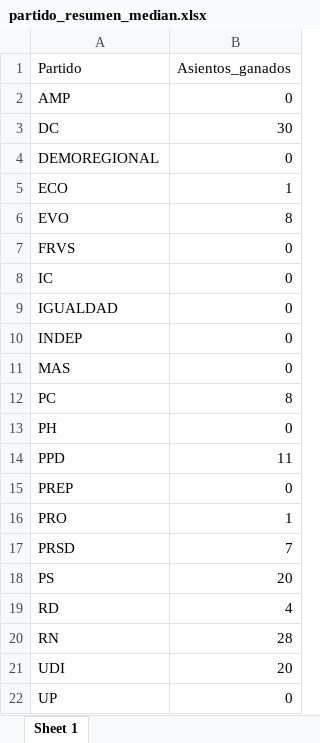
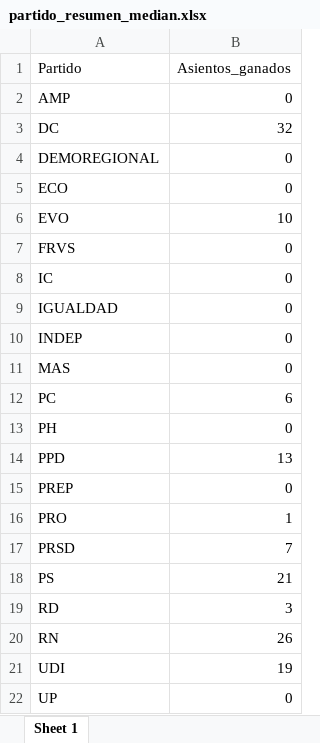
Before and after one commit to goyanedelv/general-election-simulator-chile, an Excel workbook: 98_output/experimento_029_paquetes/partido_resumen_median.xlsx, sheet Sheet 1, drawn as a sheet; values as stored, in another font and other column widths than the file's, no borders; the diff names each change by its address in the sheet, - before the commit and + after, or states it on an @@ line.

```diff
--- a/98_output/experimento_029_paquetes/partido_resumen_median.xlsx (sheet Sheet 1)
+++ b/98_output/experimento_029_paquetes/partido_resumen_median.xlsx (sheet Sheet 1)
-B3 (Asientos_ganados): 30
+B3 (Asientos_ganados): 32
-B5 (Asientos_ganados): 1
+B5 (Asientos_ganados): 0
-B6 (Asientos_ganados): 8
+B6 (Asientos_ganados): 10
-B12 (Asientos_ganados): 8
+B12 (Asientos_ganados): 6
-B14 (Asientos_ganados): 11
+B14 (Asientos_ganados): 13
-B18 (Asientos_ganados): 20
+B18 (Asientos_ganados): 21
-B19 (Asientos_ganados): 4
+B19 (Asientos_ganados): 3
-B20 (Asientos_ganados): 28
+B20 (Asientos_ganados): 26
-B21 (Asientos_ganados): 20
+B21 (Asientos_ganados): 19
```
Also changed, not shown: 02_parameter/02_diccionario_coaliciones/diccionario_siglacoa_v2.xlsx, 98_output/experimento_029_paquetes/coalicion_resumen_median.xlsx, 32 other files.
